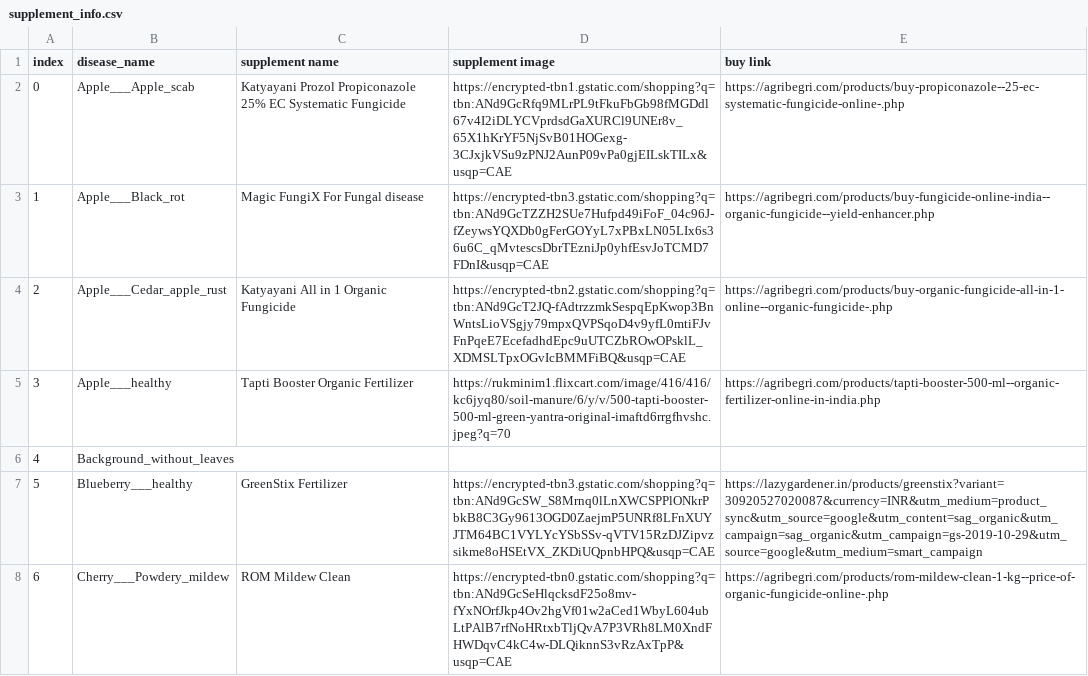
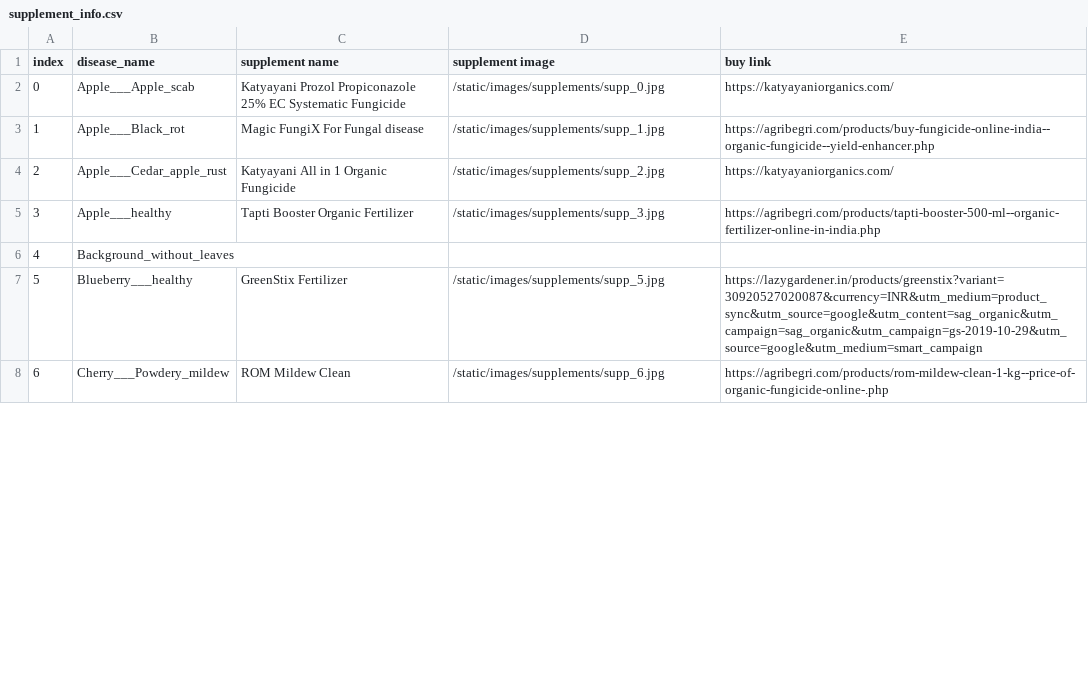
Before and after one commit to nagarajkaids0410-cloud/AI_Pest_Prediction, a CSV file: Flask Deployed App/supplement_info.csv, drawn as a sheet; only a part is shown; the diff covers the shown part only.

Commit message:
Fix missing supplement images: download authentic high-res product photos locally and add fallback error handling

```diff
--- a/Flask Deployed App/supplement_info.csv
+++ b/Flask Deployed App/supplement_info.csv
@@ -1,8 +1,8 @@
 index,disease_name,supplement name,supplement image,buy link
-0,Apple___Apple_scab,Katyayani Prozol Propiconazole 25% EC Systematic Fungicide,https://encrypted-tbn1.gstatic.com/shopping?q=tbn:ANd9GcRfq9MLrPL9tFkuFbGb98fMGDdl67v4I2iDLYCVprdsdGaXURCl9UNEr8v_65X1hKrYF5NjSvB01HOGexg-3CJxjkVSu9zPNJ2AunP09vPa0gjEILskTILx&usqp=CAE,https://agribegri.com/products/buy-propiconazole--25-ec-systematic-fungicide-online-.php
-1,Apple___Black_rot,Magic FungiX For Fungal disease,https://encrypted-tbn3.gstatic.com/shopping?q=tbn:ANd9GcTZZH2SUe7Hufpd49iFoF_04c96J-fZeywsYQXDb0gFerGOYyL7xPBxLN05LIx6s36u6C_qMvtescsDbrTEzniJp0yhfEsvJoTCMD7FDnI&usqp=CAE,https://agribegri.com/products/buy-fungicide-online-india--organic-fungicide--yield-enhancer.php
-2,Apple___Cedar_apple_rust,Katyayani All in 1 Organic Fungicide,https://encrypted-tbn2.gstatic.com/shopping?q=tbn:ANd9GcT2JQ-fAdtrzzmkSespqEpKwop3BnWntsLioVSgjy79mpxQVPSqoD4v9yfL0mtiFJvFnPqeE7EcefadhdEpc9uUTCZbROwOPsklL_XDMSLTpxOGvIcBMMFiBQ&usqp=CAE,https://agribegri.com/products/buy-organic-fungicide-all-in-1-online--organic-fungicide-.php
-3,Apple___healthy,Tapti Booster Organic Fertilizer,https://rukminim1.flixcart.com/image/416/416/kc6jyq80/soil-manure/6/y/v/500-tapti-booster-500-ml-green-yantra-original-imaftd6rrgfhvshc.jpeg?q=70,https://agribegri.com/products/tapti-booster-500-ml--organic-fertilizer-online-in-india.php
+0,Apple___Apple_scab,Katyayani Prozol Propiconazole 25% EC Systematic Fungicide,/static/images/supplements/supp_0.jpg,https://katyayaniorganics.com/
+1,Apple___Black_rot,Magic FungiX For Fungal disease,/static/images/supplements/supp_1.jpg,https://agribegri.com/products/buy-fungicide-online-india--organic-fungicide--yield-enhancer.php
+2,Apple___Cedar_apple_rust,Katyayani All in 1 Organic Fungicide,/static/images/supplements/supp_2.jpg,https://katyayaniorganics.com/
+3,Apple___healthy,Tapti Booster Organic Fertilizer,/static/images/supplements/supp_3.jpg,https://agribegri.com/products/tapti-booster-500-ml--organic-fertilizer-online-in-india.php
 4,Background_without_leaves,,,
-5,Blueberry___healthy,GreenStix Fertilizer,https://encrypted-tbn3.gstatic.com/shopping?q=tbn:ANd9GcSW_S8Mrnq0lLnXWCSPPlONkrPbkB8C3Gy9613OGD0ZaejmP5UNRf8LFnXUYJTM64BC1VYLYcYSbSSv-qVTV15RzDJZipvzsikme8oHSEtVX_ZKDiUQpnbHPQ&usqp=CAE,https://lazygardener.in/products/greenstix?variant=30920527020087&currency=INR&utm_medium=product_sync&utm_source=google&utm_content=sag_organic&utm_campaign=sag_organic&utm_campaign=gs-2019-10-29&utm_source=google&utm_medium=smart_campaign
-6,Cherry___Powdery_mildew,ROM Mildew Clean,https://encrypted-tbn0.gstatic.com/shopping?q=tbn:ANd9GcSeHlqcksdF25o8mv-fYxNOrfJkp4Ov2hgVf01w2aCed1WbyL604ubLtPAlB7rfNoHRtxbTljQvA7P3VRh8LM0XndFHWDqvC4kC4w-DLQiknnS3vRzAxTpP&usqp=CAE,https://agribegri.com/products/rom-mildew-clean-1-kg--price-of-organic-fungicide-online-.php
+5,Blueberry___healthy,GreenStix Fertilizer,/static/images/supplements/supp_5.jpg,https://lazygardener.in/products/greenstix?variant=30920527020087&currency=INR&utm_medium=product_sync&utm_source=google&utm_content=sag_organic&utm_campaign=sag_organic&utm_campaign=gs-2019-10-29&utm_source=google&utm_medium=smart_campaign
+6,Cherry___Powdery_mildew,ROM Mildew Clean,/static/images/supplements/supp_6.jpg,https://agribegri.com/products/rom-mildew-clean-1-kg--price-of-organic-fungicide-online-.php
```
Also changed, not shown: 38 edited cells elsewhere in this file, 42 other files.
